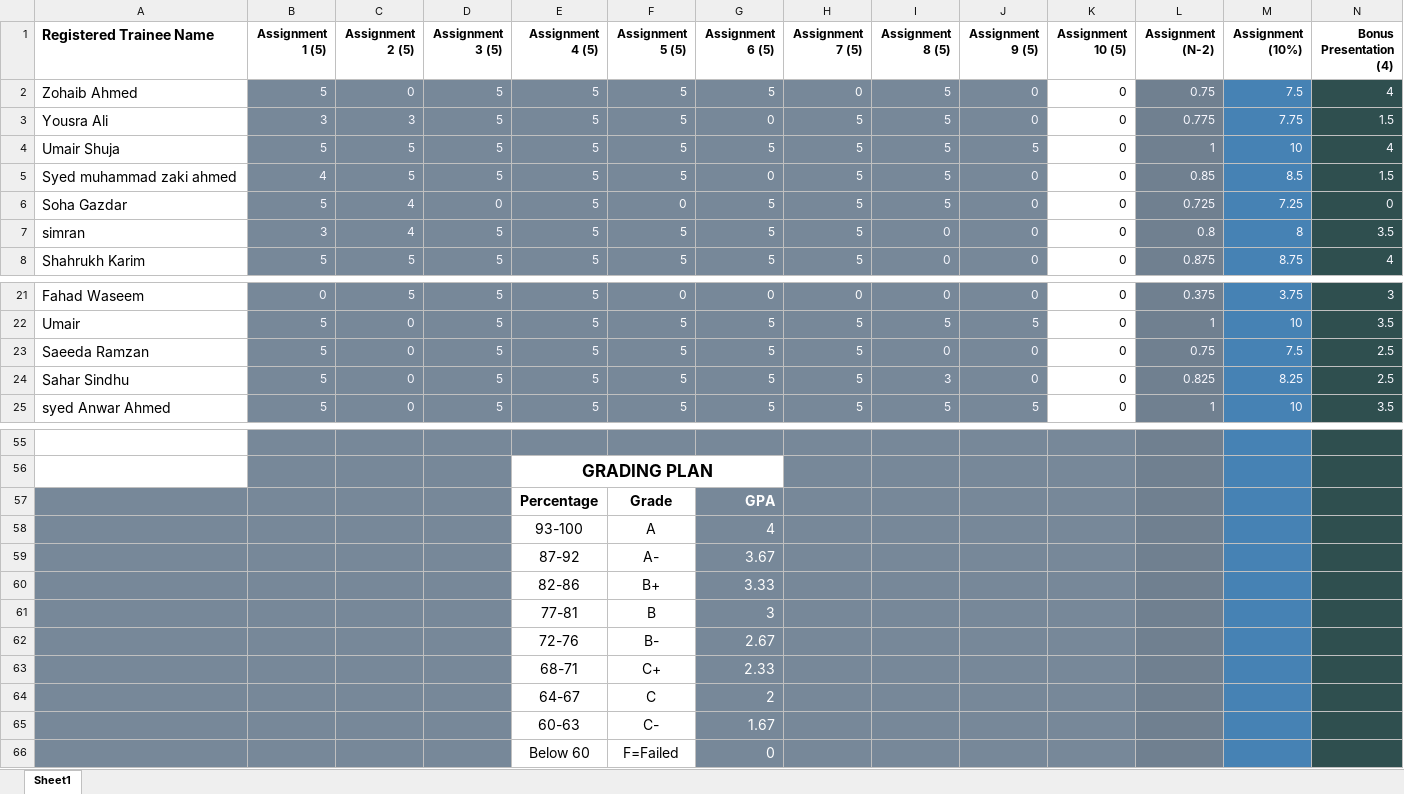
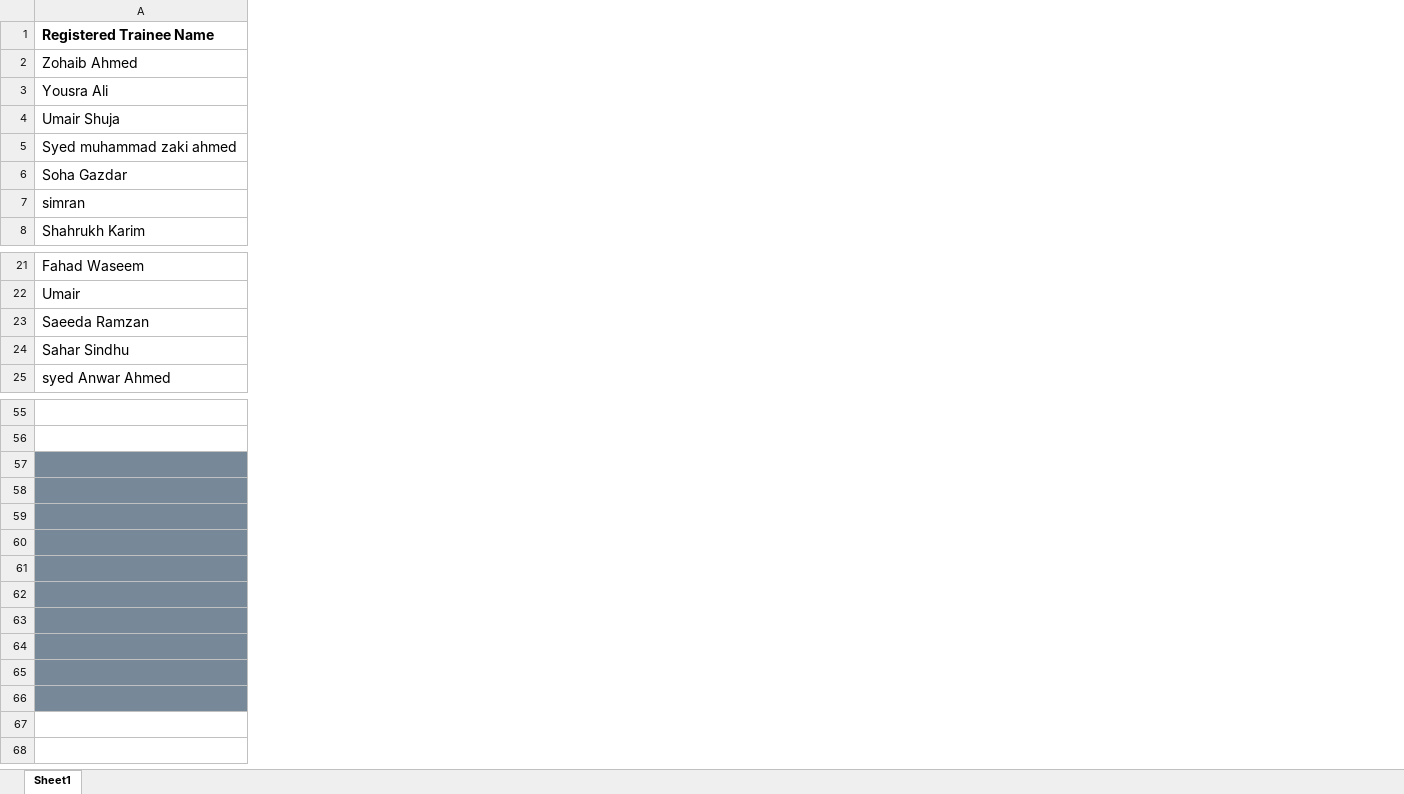
Before and after one commit to taharushain/IT-Entrepreneurship, an Excel workbook: grades.xlsx, sheet Sheet1, drawn as a sheet; only a part is shown, gaps mark what is left out; values as stored, in another font and other column widths than the file's, no borders; rows hold the shown columns only; the diff covers the shown part only; the diff names each change by its address in the sheet, - before the commit and + after, or states it on an @@ line.

Commit message:
Attendance + Grades

```diff
--- a/grades.xlsx (sheet Sheet1)
+++ b/grades.xlsx (sheet Sheet1)
@@ column B (Assignment 1 (5)) hidden, rows 2-8: 5 | 3 | 5 | 4 | 5 | 3 | 5; rows 21-25: 0 | 5 | 5 | 5 | 5 @@
@@ column C (Assignment 2 (5)) hidden, rows 2-8: 0 | 3 | 5 | 5 | 4 | 4 | 5; rows 21-25: 5 | 0 | 0 | 0 | 0 @@
@@ column D (Assignment 3 (5)) hidden, rows 2-8: 5 | 5 | 5 | 5 | 0 | 5 | 5; rows 21-25: all 5 @@
@@ column E (Assignment 4 (5)) hidden, rows 2-8: all 5; rows 21-25: all 5; rows 56-66: GRADING PLAN | Percentage | 93-100 | 87-92 | 82-86 | 77-81 | 72-76 | 68-71 | 64-67 | 60-63 | Below 60 @@
@@ column F (Assignment 5 (5)) hidden, rows 2-8: 5 | 5 | 5 | 5 | 0 | 5 | 5; rows 21-25: 0 | 5 | 5 | 5 | 5; rows 57-66: Grade | A | A- | B+ | B | B- | C+ | C | C- | F=Failed @@
@@ column G (Assignment 6 (5)) hidden, rows 2-8: 5 | 0 | 5 | 0 | 5 | 5 | 5; rows 21-25: 0 | 5 | 5 | 5 | 5; rows 57-66: GPA | 4 | 3.67 | 3.33 | 3 | 2.67 | 2.33 | 2 | 1.67 | 0 @@
@@ column H (Assignment 7 (5)) hidden, rows 2-8: 0 | 5 | 5 | 5 | 5 | 5 | 5; rows 21-25: 0 | 5 | 5 | 5 | 5 @@
@@ column I (Assignment 8 (5)) hidden, rows 2-8: 5 | 5 | 5 | 5 | 5 | 0 | 0; rows 21-25: 0 | 5 | 0 | 3 | 5 @@
@@ column J (Assignment 9 (5)) hidden, rows 2-8: 0 | 0 | 5 | 0 | 0 | 0 | 0; rows 21-25: 0 | 5 | 0 | 0 | 5 @@
@@ column K (Assignment 10 (5)) hidden, rows 2-8: all 0; rows 21-25: all 0 @@
@@ column L (Assignment (N-2)) hidden, rows 2-8: 0.75 | 0.775 | 1 | 0.85 | 0.725 | 0.8 | 0.875; rows 21-25: 0.375 | 1 | 0.75 | 0.825 | 1 @@
@@ column M (Assignment (10%)) hidden, rows 2-8: 7.5 | 7.75 | 10 | 8.5 | 7.25 | 8 | 8.75; rows 21-25: 3.75 | 10 | 7.5 | 8.25 | 10 @@
@@ column N (Bonus Presentation (4)) hidden, rows 2-8: 4 | 1.5 | 4 | 1.5 | 0 | 3.5 | 4; rows 21-25: 3 | 3.5 | 2.5 | 2.5 | 3.5 @@
-row 57:  |  |  |  | Percentage | Grade | GPA
+row 57: (empty)
-row 58:  |  |  |  | 93-100 | A | 4
+row 58: (empty)
-row 59:  |  |  |  | 87-92 | A- | 3.67
+row 59: (empty)
-row 60:  |  |  |  | 82-86 | B+ | 3.33
+row 60: (empty)
-row 61:  |  |  |  | 77-81 | B | 3
+row 61: (empty)
-row 62:  |  |  |  | 72-76 | B- | 2.67
+row 62: (empty)
-row 63:  |  |  |  | 68-71 | C+ | 2.33
+row 63: (empty)
-row 64:  |  |  |  | 64-67 | C | 2
+row 64: (empty)
-row 65:  |  |  |  | 60-63 | C- | 1.67
+row 65: (empty)
-row 66:  |  |  |  | Below 60 | F=Failed | 0
+row 66: (empty)
```
Also changed, not shown: 23 removed columns and 8 edited cells elsewhere in this sheet, attendance.xlsx.
